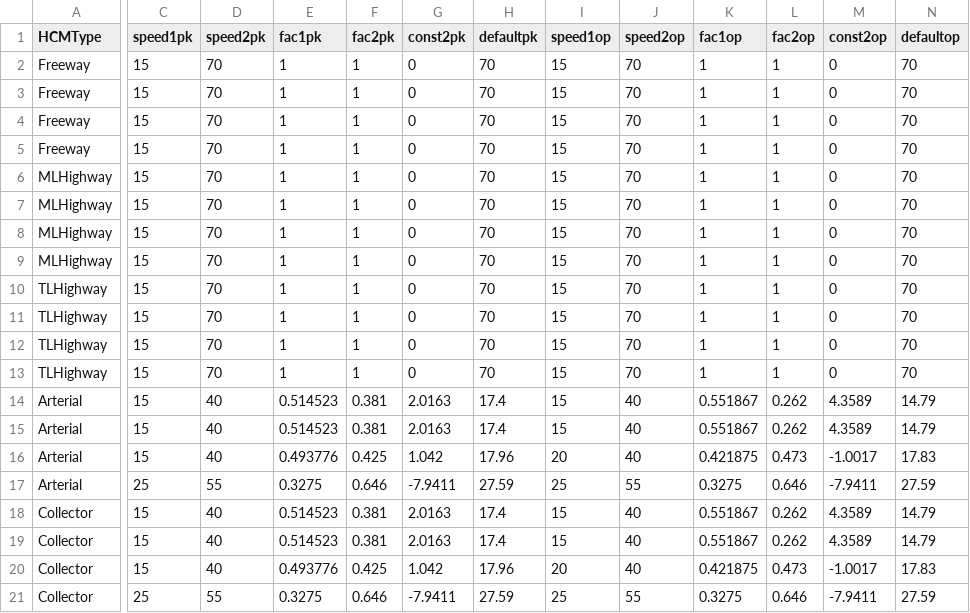
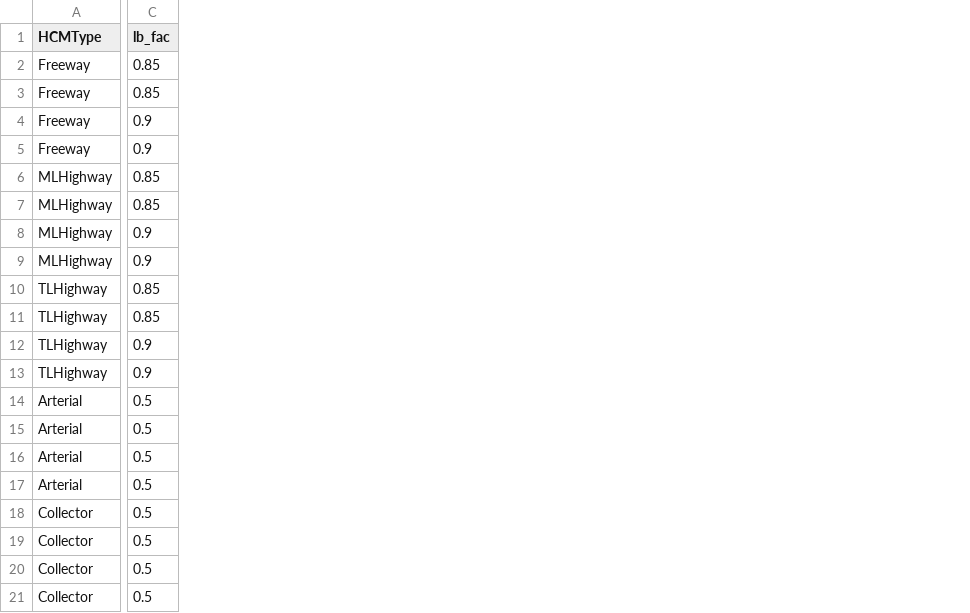
Before and after one commit to Triangle-Modeling-and-Analytics/TRMG2, a CSV file: master/networks/bus_speeds.csv, drawn as a sheet; only a part is shown, gaps mark what is left out; removed rows and columns are numbered as before the commit, all else as after; the diff covers the shown part only; the diff names each change by its address in the sheet, - before the commit and + after, or states it on an @@ line.

Commit message:
Change bus speed implementation
Switched to the SCAG model implemtation. It's simpler and also
has separate factors for local and express bus.

```diff
--- a/master/networks/bus_speeds.csv
+++ b/master/networks/bus_speeds.csv
-column C (speed1pk), rows 2-21: 15 | 15 | 15 | 15 | 15 | 15 | 15 | 15 | 15 | 15 | 15 | 15 | 15 | 15 | 15 | 25 | 15 | 15 | 15 | 25
-column D (speed2pk), rows 2-21: 70 | 70 | 70 | 70 | 70 | 70 | 70 | 70 | 70 | 70 | 70 | 70 | 40 | 40 | 40 | 55 | 40 | 40 | 40 | 55
-column E (fac1pk), rows 2-21: 1 | 1 | 1 | 1 | 1 | 1 | 1 | 1 | 1 | 1 | 1 | 1 | 0.514523 | 0.514523 | 0.493776 | 0.3275 | 0.514523 | 0.514523 | 0.493776 | 0.3275
-column F (fac2pk), rows 2-21: 1 | 1 | 1 | 1 | 1 | 1 | 1 | 1 | 1 | 1 | 1 | 1 | 0.381 | 0.381 | 0.425 | 0.646 | 0.381 | 0.381 | 0.425 | 0.646
-column G (const2pk), rows 2-21: 0 | 0 | 0 | 0 | 0 | 0 | 0 | 0 | 0 | 0 | 0 | 0 | 2.0163 | 2.0163 | 1.042 | -7.9411 | 2.0163 | 2.0163 | 1.042 | -7.9411
-column H (defaultpk), rows 2-21: 70 | 70 | 70 | 70 | 70 | 70 | 70 | 70 | 70 | 70 | 70 | 70 | 17.4 | 17.4 | 17.96 | 27.59 | 17.4 | 17.4 | 17.96 | 27.59
-column I (speed1op), rows 2-21: 15 | 15 | 15 | 15 | 15 | 15 | 15 | 15 | 15 | 15 | 15 | 15 | 15 | 15 | 20 | 25 | 15 | 15 | 20 | 25
-column J (speed2op), rows 2-21: 70 | 70 | 70 | 70 | 70 | 70 | 70 | 70 | 70 | 70 | 70 | 70 | 40 | 40 | 40 | 55 | 40 | 40 | 40 | 55
-column K (fac1op), rows 2-21: 1 | 1 | 1 | 1 | 1 | 1 | 1 | 1 | 1 | 1 | 1 | 1 | 0.551867 | 0.551867 | 0.421875 | 0.3275 | 0.551867 | 0.551867 | 0.421875 | 0.3275
-column L (fac2op), rows 2-21: 1 | 1 | 1 | 1 | 1 | 1 | 1 | 1 | 1 | 1 | 1 | 1 | 0.262 | 0.262 | 0.473 | 0.646 | 0.262 | 0.262 | 0.473 | 0.646
-column M (const2op), rows 2-21: 0 | 0 | 0 | 0 | 0 | 0 | 0 | 0 | 0 | 0 | 0 | 0 | 4.3589 | 4.3589 | -1.0017 | -7.9411 | 4.3589 | 4.3589 | -1.0017 | -7.9411
-column N (defaultop), rows 2-21: 70 | 70 | 70 | 70 | 70 | 70 | 70 | 70 | 70 | 70 | 70 | 70 | 14.79 | 14.79 | 17.83 | 27.59 | 14.79 | 14.79 | 17.83 | 27.59
+column C (lb_fac), rows 2-21: 0.85 | 0.85 | 0.9 | 0.9 | 0.85 | 0.85 | 0.9 | 0.9 | 0.85 | 0.85 | 0.9 | 0.9 | 0.5 | 0.5 | 0.5 | 0.5 | 0.5 | 0.5 | 0.5 | 0.5
```
Also changed, not shown: 1 added column and 2 edited cells elsewhere in this file, 1 other file.
